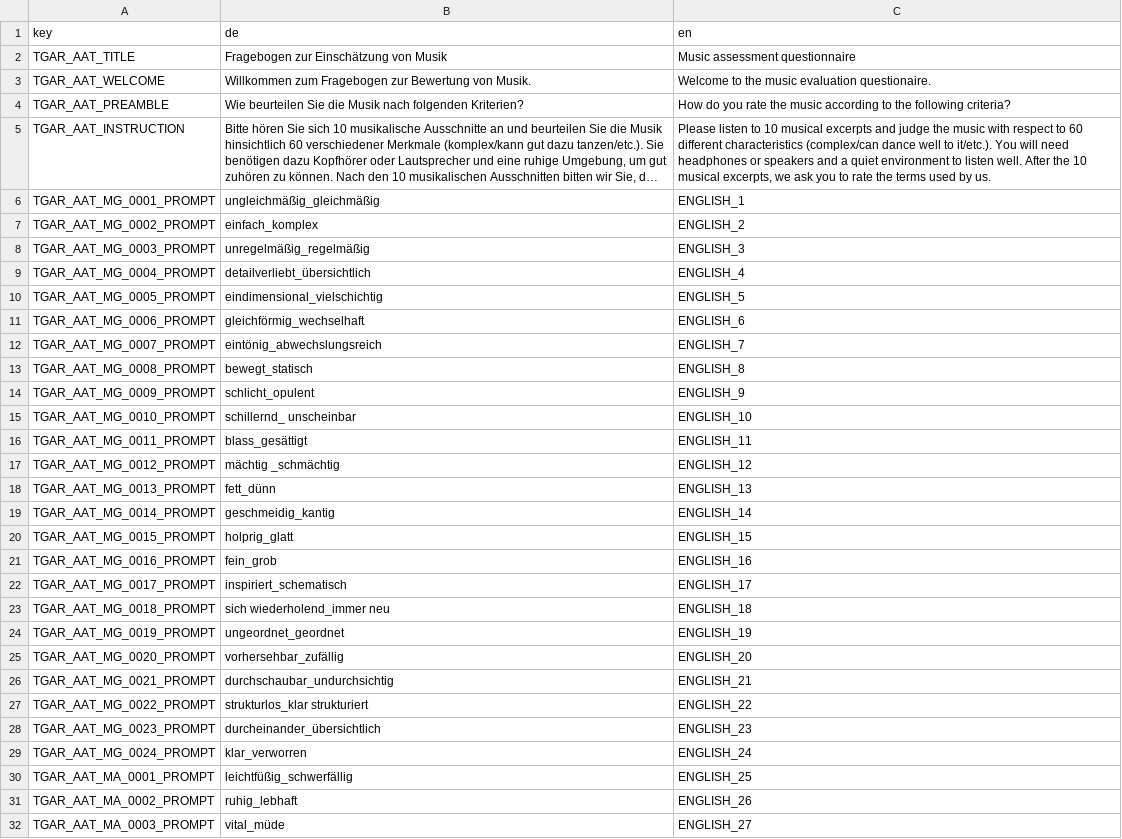
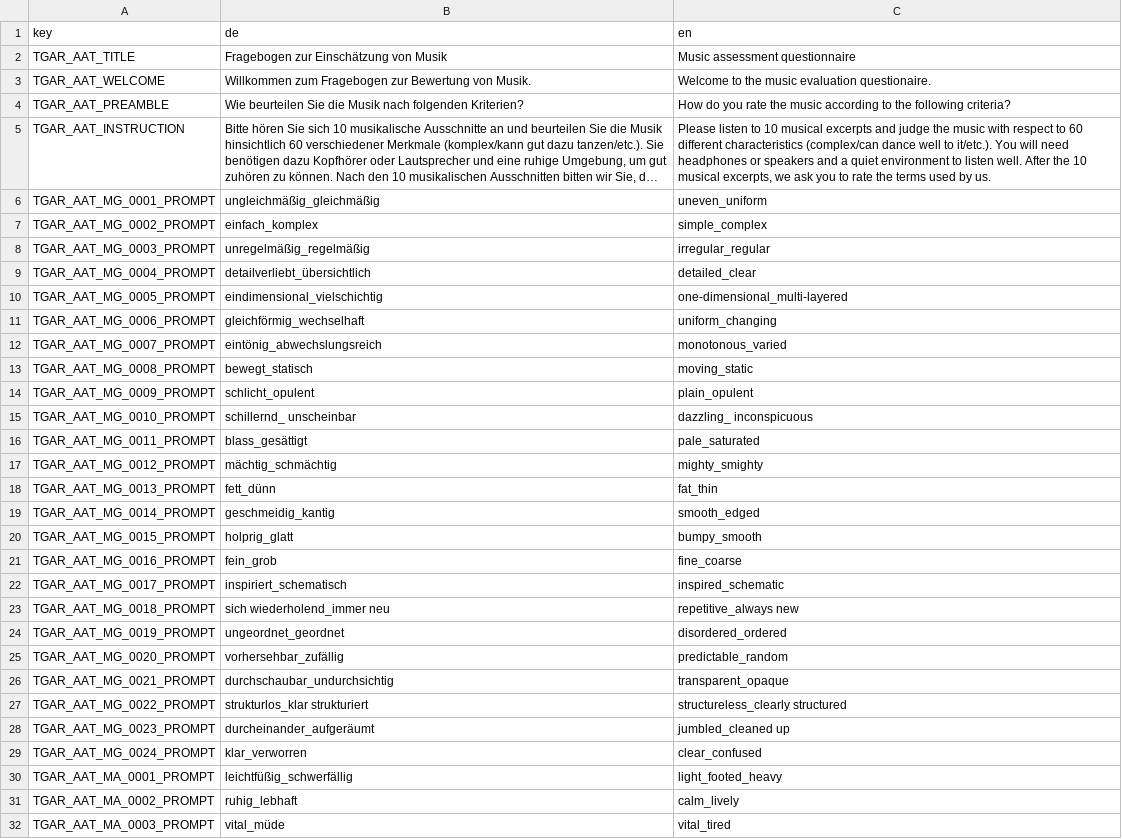
Before and after one commit to klausfrieler/GAR, a CSV file: data_raw/GAR_dict_AAT.csv, drawn as a sheet; only a part is shown; long unchanged cells end in …; the diff covers the shown part only; the diff names each change by its address in the sheet, - before the commit and + after, or states it on an @@ line.

```diff
--- a/data_raw/GAR_dict_AAT.csv
+++ b/data_raw/GAR_dict_AAT.csv
-C6 (en): ENGLISH_1
+C6 (en): uneven_uniform
-C7 (en): ENGLISH_2
+C7 (en): simple_complex
-C8 (en): ENGLISH_3
+C8 (en): irregular_regular
-C9 (en): ENGLISH_4
+C9 (en): detailed_clear
-C10 (en): ENGLISH_5
+C10 (en): one-dimensional_multi-layered
-C11 (en): ENGLISH_6
+C11 (en): uniform_changing
-C12 (en): ENGLISH_7
+C12 (en): monotonous_varied
-C13 (en): ENGLISH_8
+C13 (en): moving_static
-C14 (en): ENGLISH_9
+C14 (en): plain_opulent
-C15 (en): ENGLISH_10
+C15 (en): dazzling_ inconspicuous
-C16 (en): ENGLISH_11
+C16 (en): pale_saturated
-B17 (de): mächtig _schmächtig
+B17 (de): mächtig_schmächtig
-C17 (en): ENGLISH_12
+C17 (en): mighty_smighty
-C18 (en): ENGLISH_13
+C18 (en): fat_thin
-C19 (en): ENGLISH_14
+C19 (en): smooth_edged
-C20 (en): ENGLISH_15
+C20 (en): bumpy_smooth
-C21 (en): ENGLISH_16
+C21 (en): fine_coarse
-C22 (en): ENGLISH_17
+C22 (en): inspired_schematic
-C23 (en): ENGLISH_18
+C23 (en): repetitive_always new
-C24 (en): ENGLISH_19
+C24 (en): disordered_ordered
-C25 (en): ENGLISH_20
+C25 (en): predictable_random
-C26 (en): ENGLISH_21
+C26 (en): transparent_opaque
-C27 (en): ENGLISH_22
+C27 (en): structureless_clearly structured
-B28 (de): durcheinander_übersichtlich
+B28 (de): durcheinander_aufgeräumt
-C28 (en): ENGLISH_23
+C28 (en): jumbled_cleaned up
-C29 (en): ENGLISH_24
+C29 (en): clear_confused
-C30 (en): ENGLISH_25
+C30 (en): light_footed_heavy
-C31 (en): ENGLISH_26
+C31 (en): calm_lively
-C32 (en): ENGLISH_27
+C32 (en): vital_tired
```
Also changed, not shown: 1 added row, 1 removed row and 23 edited cells elsewhere in this file, 5 other files.
